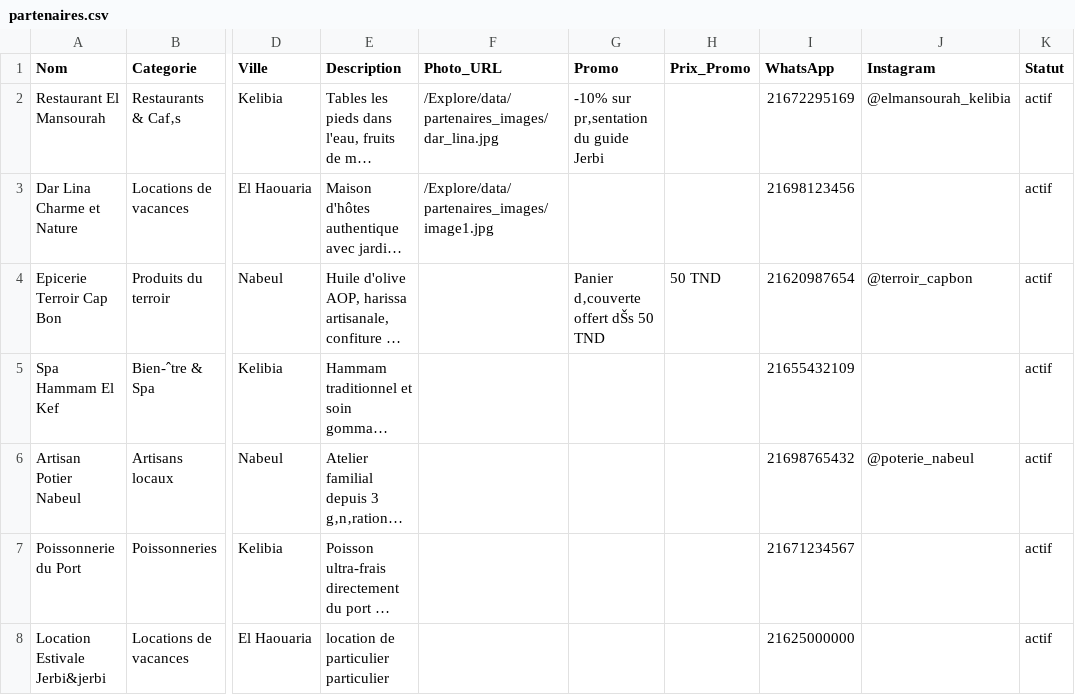
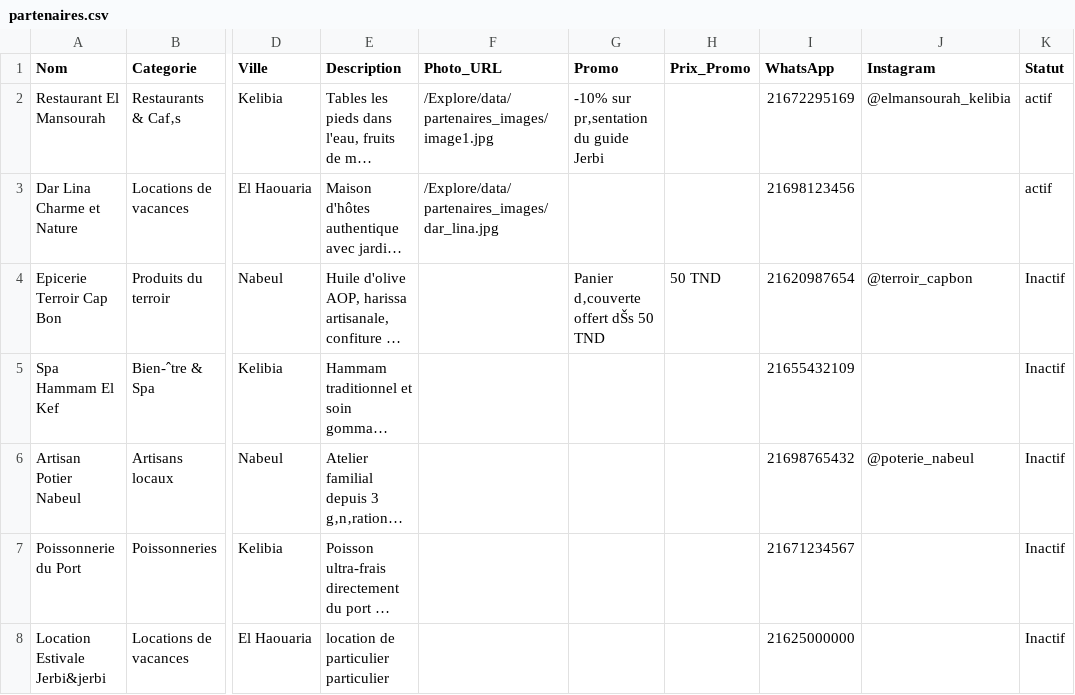
Before and after one commit to AmerBelhadj/Explore, a CSV file: data/partenaires.csv, drawn as a sheet; only a part is shown, gaps mark what is left out; long unchanged cells end in …; the diff names each change by its address in the sheet, - before the commit and + after, or states it on an @@ line.

Commit message:
Modify partner statuses and update photo URLs
Updated the status of several partners to 'Inactif' and swapped photo URLs for some entries.

```diff
--- a/data/partenaires.csv
+++ b/data/partenaires.csv
-F2 (Photo_URL): /Explore/data/partenaires_images/dar_lina.jpg
+F2 (Photo_URL): /Explore/data/partenaires_images/image1.jpg
-F3 (Photo_URL): /Explore/data/partenaires_images/image1.jpg
+F3 (Photo_URL): /Explore/data/partenaires_images/dar_lina.jpg
-K4:K8 (Statut): actif
+K4:K8 (Statut): Inactif
```
